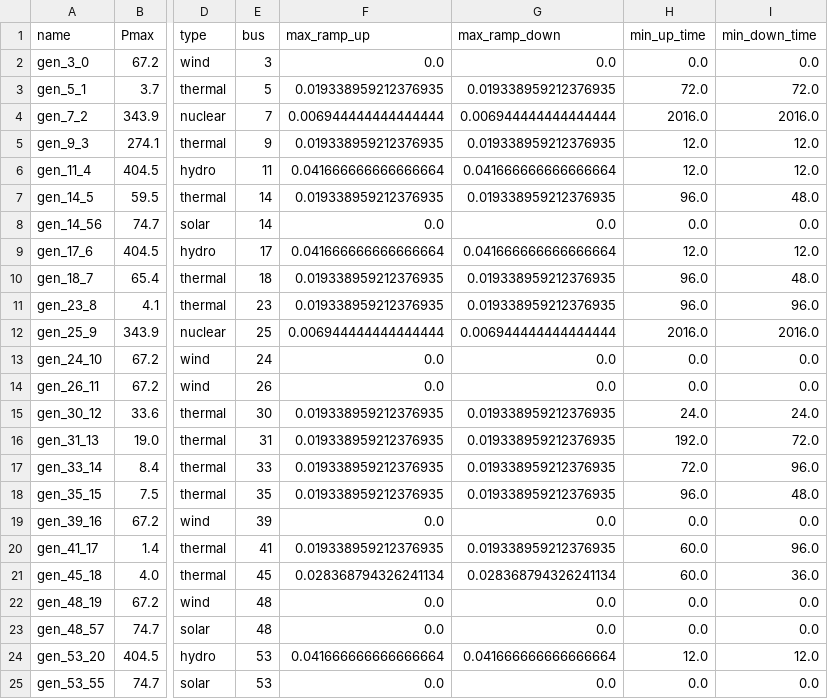
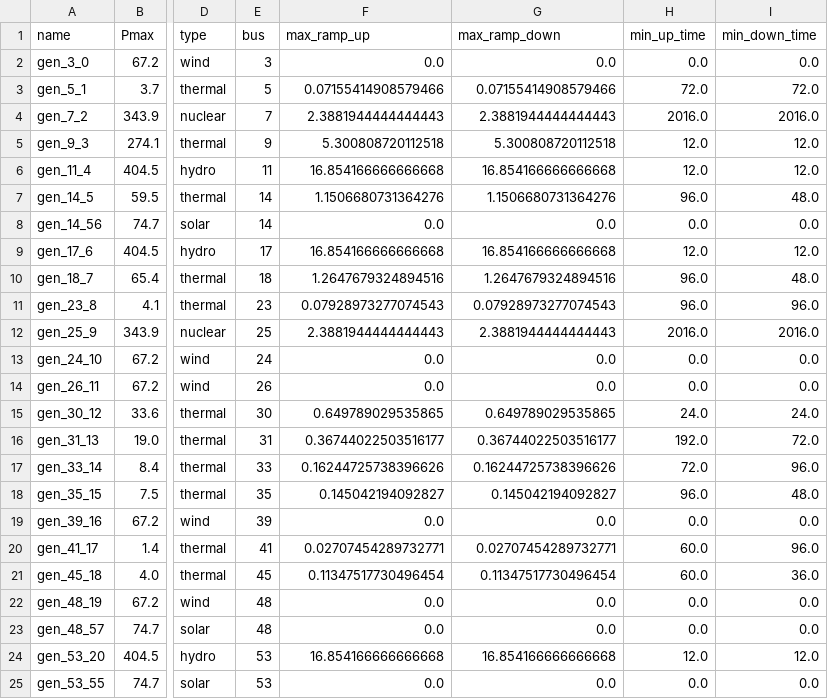
Before and after one commit to Grid2op/chronix2grid, a CSV file: chronix2grid/generation/input/case118_l2rpn/prods_charac.csv, drawn as a sheet; only a part is shown, gaps mark what is left out; the diff covers the shown part only; the diff names each change by its address in the sheet, - before the commit and + after, or states it on an @@ line.

```diff
--- a/chronix2grid/generation/input/case118_l2rpn/prods_charac.csv
+++ b/chronix2grid/generation/input/case118_l2rpn/prods_charac.csv
-F3 (max_ramp_up): 0.019338959212376935
+F3 (max_ramp_up): 0.07155414908579466
-G3 (max_ramp_down): 0.019338959212376935
+G3 (max_ramp_down): 0.07155414908579466
-F4 (max_ramp_up): 0.006944444444444444
+F4 (max_ramp_up): 2.3881944444444443
-G4 (max_ramp_down): 0.006944444444444444
+G4 (max_ramp_down): 2.3881944444444443
-F5 (max_ramp_up): 0.019338959212376935
+F5 (max_ramp_up): 5.300808720112518
-G5 (max_ramp_down): 0.019338959212376935
+G5 (max_ramp_down): 5.300808720112518
-F6 (max_ramp_up): 0.041666666666666664
+F6 (max_ramp_up): 16.854166666666668
-G6 (max_ramp_down): 0.041666666666666664
+G6 (max_ramp_down): 16.854166666666668
-F7 (max_ramp_up): 0.019338959212376935
+F7 (max_ramp_up): 1.1506680731364276
-G7 (max_ramp_down): 0.019338959212376935
+G7 (max_ramp_down): 1.1506680731364276
-F9 (max_ramp_up): 0.041666666666666664
+F9 (max_ramp_up): 16.854166666666668
-G9 (max_ramp_down): 0.041666666666666664
+G9 (max_ramp_down): 16.854166666666668
-F10 (max_ramp_up): 0.019338959212376935
+F10 (max_ramp_up): 1.2647679324894516
-G10 (max_ramp_down): 0.019338959212376935
+G10 (max_ramp_down): 1.2647679324894516
-F11 (max_ramp_up): 0.019338959212376935
+F11 (max_ramp_up): 0.07928973277074543
-G11 (max_ramp_down): 0.019338959212376935
+G11 (max_ramp_down): 0.07928973277074543
-F12 (max_ramp_up): 0.006944444444444444
+F12 (max_ramp_up): 2.3881944444444443
-G12 (max_ramp_down): 0.006944444444444444
+G12 (max_ramp_down): 2.3881944444444443
-F15 (max_ramp_up): 0.019338959212376935
+F15 (max_ramp_up): 0.649789029535865
-G15 (max_ramp_down): 0.019338959212376935
+G15 (max_ramp_down): 0.649789029535865
-F16 (max_ramp_up): 0.019338959212376935
+F16 (max_ramp_up): 0.36744022503516177
-G16 (max_ramp_down): 0.019338959212376935
+G16 (max_ramp_down): 0.36744022503516177
-F17 (max_ramp_up): 0.019338959212376935
+F17 (max_ramp_up): 0.16244725738396626
-G17 (max_ramp_down): 0.019338959212376935
+G17 (max_ramp_down): 0.16244725738396626
-F18 (max_ramp_up): 0.019338959212376935
+F18 (max_ramp_up): 0.145042194092827
-G18 (max_ramp_down): 0.019338959212376935
+G18 (max_ramp_down): 0.145042194092827
-F20 (max_ramp_up): 0.019338959212376935
+F20 (max_ramp_up): 0.02707454289732771
-G20 (max_ramp_down): 0.019338959212376935
+G20 (max_ramp_down): 0.02707454289732771
-F21 (max_ramp_up): 0.028368794326241134
+F21 (max_ramp_up): 0.11347517730496454
-G21 (max_ramp_down): 0.028368794326241134
+G21 (max_ramp_down): 0.11347517730496454
-F24 (max_ramp_up): 0.041666666666666664
+F24 (max_ramp_up): 16.854166666666668
-G24 (max_ramp_down): 0.041666666666666664
+G24 (max_ramp_down): 16.854166666666668
```
Also changed, not shown: 56 edited cells elsewhere in this file, chronix2grid/generation/input/case118_l2rpn/loads_charac.csv, 4 other files.
